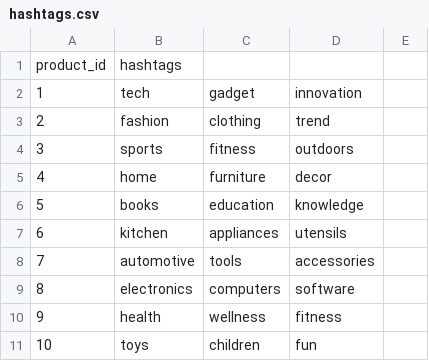
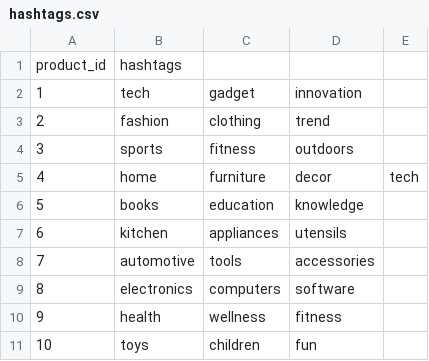
Before and after one commit to vanshdhar999/ds221-2024, a CSV file: A1/tests_Q1/hashtags.csv, drawn as a sheet.

```diff
--- a/A1/tests_Q1/hashtags.csv
+++ b/A1/tests_Q1/hashtags.csv
@@ -4,3 +4,3 @@ product_id,hashtags
 3,sports,fitness,outdoors
-4,home,furniture,decor
+4,home,furniture,decor,tech
 5,books,education,knowledge
```
Also changed, not shown: A1/output/output.csv.
